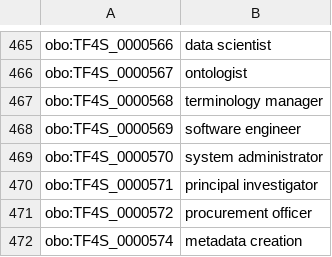
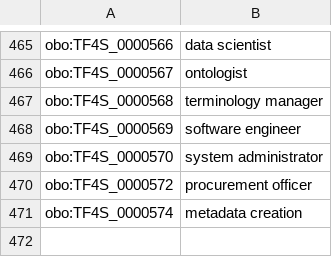
Before and after one commit to terms4fairskills/FAIRterminology, a TSV file: src/ontology/templates/index.tsv, drawn as a sheet; only a part is shown, gaps mark what is left out; the diff names each change by its address in the sheet, - before the commit and + after, or states it on an @@ line.

```diff
--- a/src/ontology/templates/index.tsv
+++ b/src/ontology/templates/index.tsv
-row 470: obo:TF4S_0000571 | principal investigator
```
Also changed, not shown: src/ontology/templates/properties.tsv, src/ontology/templates/t4fs.tsv, 5 other files.
